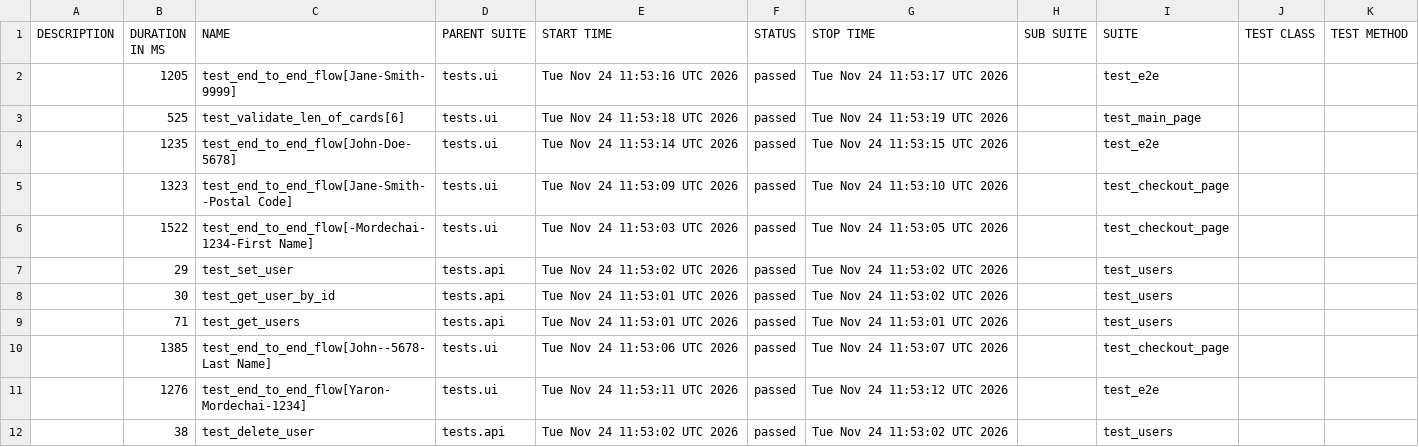
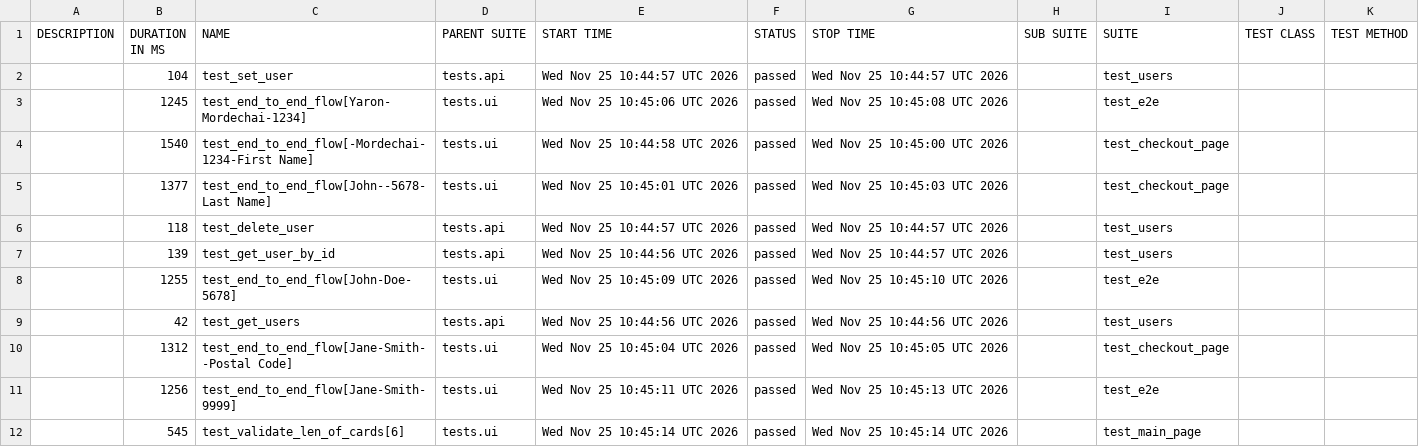
Before and after one commit to Yaronmd/Automation, a CSV file: data/suites.csv, drawn as a sheet.

```diff
--- a/data/suites.csv
+++ b/data/suites.csv
@@ -1,12 +1,12 @@
 "DESCRIPTION","DURATION IN MS","NAME","PARENT SUITE","START TIME","STATUS","STOP TIME","SUB SUITE","SUITE","TEST CLASS","TEST METHOD"
-"","1205","test_end_to_end_flow[Jane-Smith-9999]","tests.ui","Tue Nov 24 11:53:16 UTC 2026","passed","Tue Nov 24 11:53:17 UTC 2026","","test_e2e","",""
-"","525","test_validate_len_of_cards[6]","tests.ui","Tue Nov 24 11:53:18 UTC 2026","passed","Tue Nov 24 11:53:19 UTC 2026","","test_main_page","",""
-"","1235","test_end_to_end_flow[John-Doe-5678]","tests.ui","Tue Nov 24 11:53:14 UTC 2026","passed","Tue Nov 24 11:53:15 UTC 2026","","test_e2e","",""
-"","1323","test_end_to_end_flow[Jane-Smith--Postal Code]","tests.ui","Tue Nov 24 11:53:09 UTC 2026","passed","Tue Nov 24 11:53:10 UTC 2026","","test_checkout_page","",""
-"","1522","test_end_to_end_flow[-Mordechai-1234-First Name]","tests.ui","Tue Nov 24 11:53:03 UTC 2026","passed","Tue Nov 24 11:53:05 UTC 2026","","test_checkout_page","",""
-"","29","test_set_user","tests.api","Tue Nov 24 11:53:02 UTC 2026","passed","Tue Nov 24 11:53:02 UTC 2026","","test_users","",""
-"","30","test_get_user_by_id","tests.api","Tue Nov 24 11:53:01 UTC 2026","passed","Tue Nov 24 11:53:02 UTC 2026","","test_users","",""
-"","71","test_get_users","tests.api","Tue Nov 24 11:53:01 UTC 2026","passed","Tue Nov 24 11:53:01 UTC 2026","","test_users","",""
-"","1385","test_end_to_end_flow[John--5678-Last Name]","tests.ui","Tue Nov 24 11:53:06 UTC 2026","passed","Tue Nov 24 11:53:07 UTC 2026","","test_checkout_page","",""
-"","1276","test_end_to_end_flow[Yaron-Mordechai-1234]","tests.ui","Tue Nov 24 11:53:11 UTC 2026","passed","Tue Nov 24 11:53:12 UTC 2026","","test_e2e","",""
-"","38","test_delete_user","tests.api","Tue Nov 24 11:53:02 UTC 2026","passed","Tue Nov 24 11:53:02 UTC 2026","","test_users","",""
+"","104","test_set_user","tests.api","Wed Nov 25 10:44:57 UTC 2026","passed","Wed Nov 25 10:44:57 UTC 2026","","test_users","",""
+"","1245","test_end_to_end_flow[Yaron-Mordechai-1234]","tests.ui","Wed Nov 25 10:45:06 UTC 2026","passed","Wed Nov 25 10:45:08 UTC 2026","","test_e2e","",""
+"","1540","test_end_to_end_flow[-Mordechai-1234-First Name]","tests.ui","Wed Nov 25 10:44:58 UTC 2026","passed","Wed Nov 25 10:45:00 UTC 2026","","test_checkout_page","",""
+"","1377","test_end_to_end_flow[John--5678-Last Name]","tests.ui","Wed Nov 25 10:45:01 UTC 2026","passed","Wed Nov 25 10:45:03 UTC 2026","","test_checkout_page","",""
+"","118","test_delete_user","tests.api","Wed Nov 25 10:44:57 UTC 2026","passed","Wed Nov 25 10:44:57 UTC 2026","","test_users","",""
+"","139","test_get_user_by_id","tests.api","Wed Nov 25 10:44:56 UTC 2026","passed","Wed Nov 25 10:44:57 UTC 2026","","test_users","",""
+"","1255","test_end_to_end_flow[John-Doe-5678]","tests.ui","Wed Nov 25 10:45:09 UTC 2026","passed","Wed Nov 25 10:45:10 UTC 2026","","test_e2e","",""
+"","42","test_get_users","tests.api","Wed Nov 25 10:44:56 UTC 2026","passed","Wed Nov 25 10:44:56 UTC 2026","","test_users","",""
+"","1312","test_end_to_end_flow[Jane-Smith--Postal Code]","tests.ui","Wed Nov 25 10:45:04 UTC 2026","passed","Wed Nov 25 10:45:05 UTC 2026","","test_checkout_page","",""
+"","1256","test_end_to_end_flow[Jane-Smith-9999]","tests.ui","Wed Nov 25 10:45:11 UTC 2026","passed","Wed Nov 25 10:45:13 UTC 2026","","test_e2e","",""
+"","545","test_validate_len_of_cards[6]","tests.ui","Wed Nov 25 10:45:14 UTC 2026","passed","Wed Nov 25 10:45:14 UTC 2026","","test_main_page","",""
```
Also changed, not shown: 48 other files.
